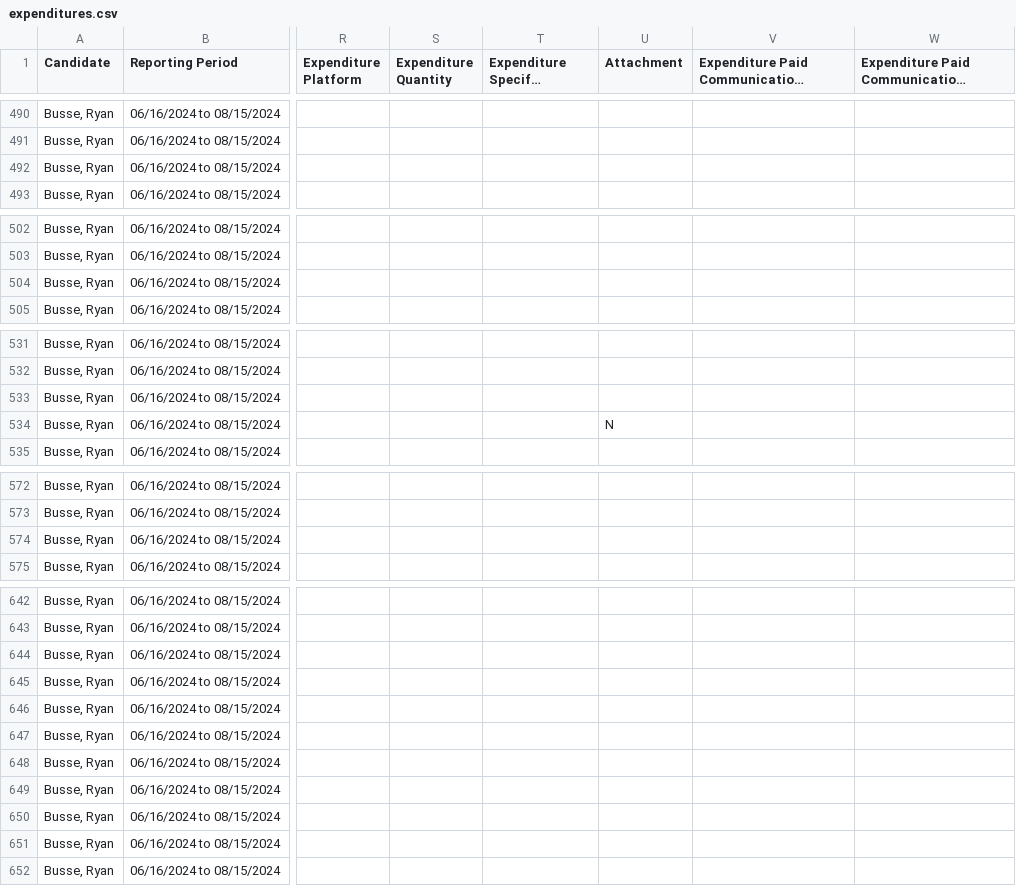
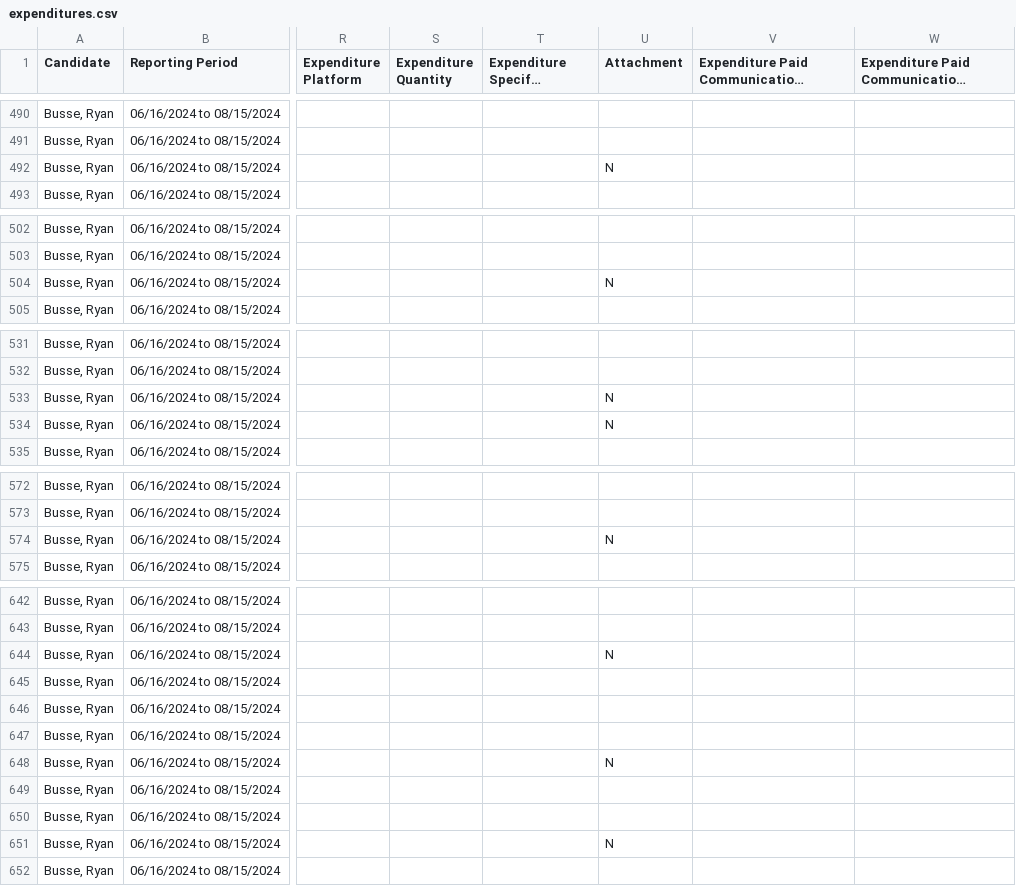
Before and after one commit to eidietrich/cers-interaface, a CSV file: cleaned/2024/gov/expenditures.csv, drawn as a sheet; only a part is shown, gaps mark what is left out; long unchanged cells end in …; the diff covers the shown part only; the diff names each change by its address in the sheet, - before the commit and + after, or states it on an @@ line.

```diff
--- a/cleaned/2024/gov/expenditures.csv
+++ b/cleaned/2024/gov/expenditures.csv
-U492 (Attachment): (empty)
+U492 (Attachment): N
-U504 (Attachment): (empty)
+U504 (Attachment): N
-U533 (Attachment): (empty)
+U533 (Attachment): N
-U574 (Attachment): (empty)
+U574 (Attachment): N
-U644 (Attachment): (empty)
+U644 (Attachment): N
-U648 (Attachment): (empty)
+U648 (Attachment): N
-U651 (Attachment): (empty)
+U651 (Attachment): N
```
Also changed, not shown: 1 added row and 32 edited cells elsewhere in this file, cleaned/2024/ag/contributions.csv, cleaned/2024/auditor/contributions.csv, 23 other files.
